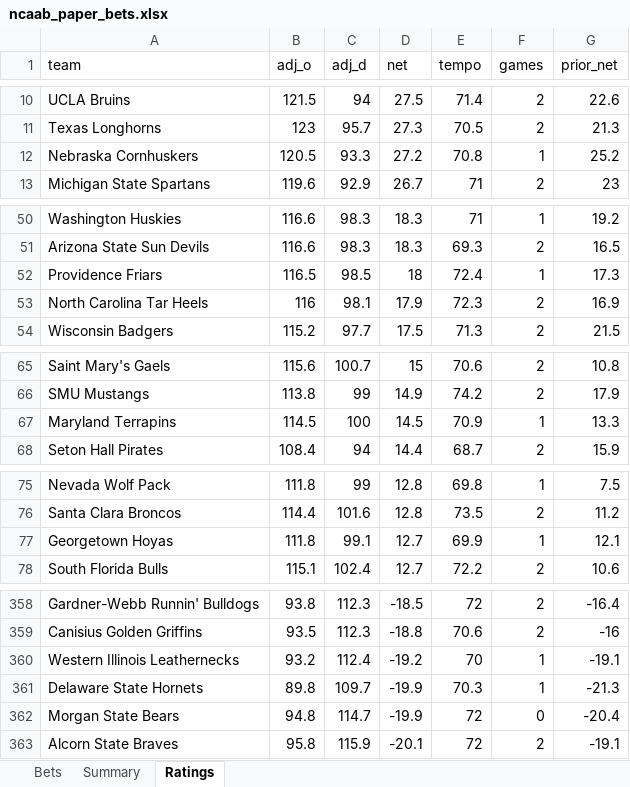
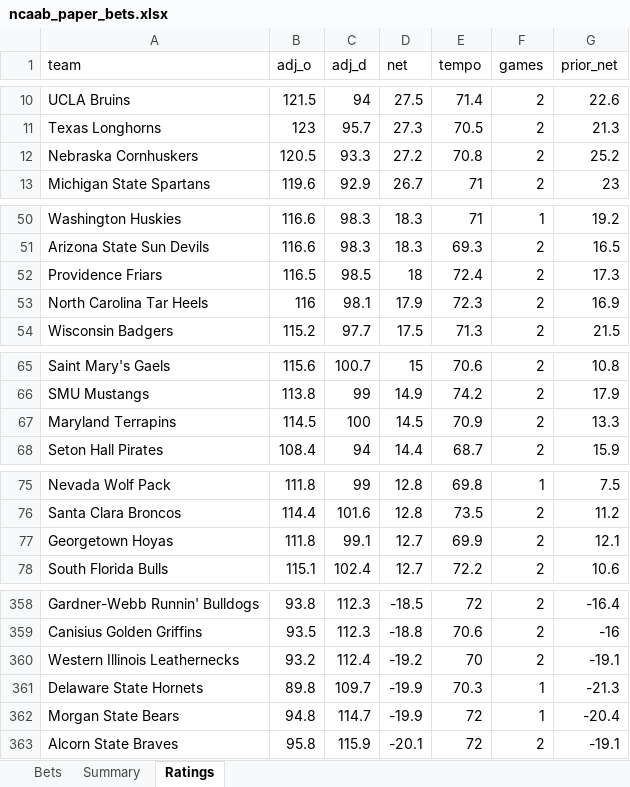
Before and after one commit to colebeasley10-glitch/pm-edge, an Excel workbook: ncaab_grader/data/ncaab_paper_bets.xlsx, sheet Ratings, drawn as a sheet; only a part is shown, gaps mark what is left out; values as stored, in another font and other column widths than the file's, no borders; the diff covers the shown part only; the diff names each change by its address in the sheet, - before the commit and + after, or states it on an @@ line.

```diff
--- a/ncaab_grader/data/ncaab_paper_bets.xlsx (sheet Ratings)
+++ b/ncaab_grader/data/ncaab_paper_bets.xlsx (sheet Ratings)
-F12 (games): 1
+F12 (games): 2
-F52 (games): 1
+F52 (games): 2
-F67 (games): 1
+F67 (games): 2
-F77 (games): 1
+F77 (games): 2
-F360 (games): 1
+F360 (games): 2
-F362 (games): 0
+F362 (games): 1
```
Also changed, not shown: 6 edited cells elsewhere in this sheet, sheet Bets, sheet Summary, 4 other files.
